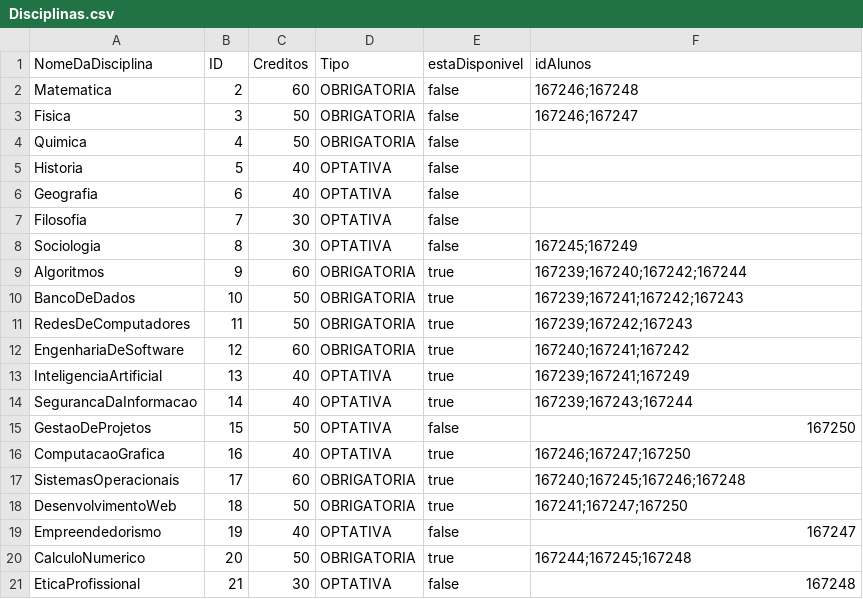
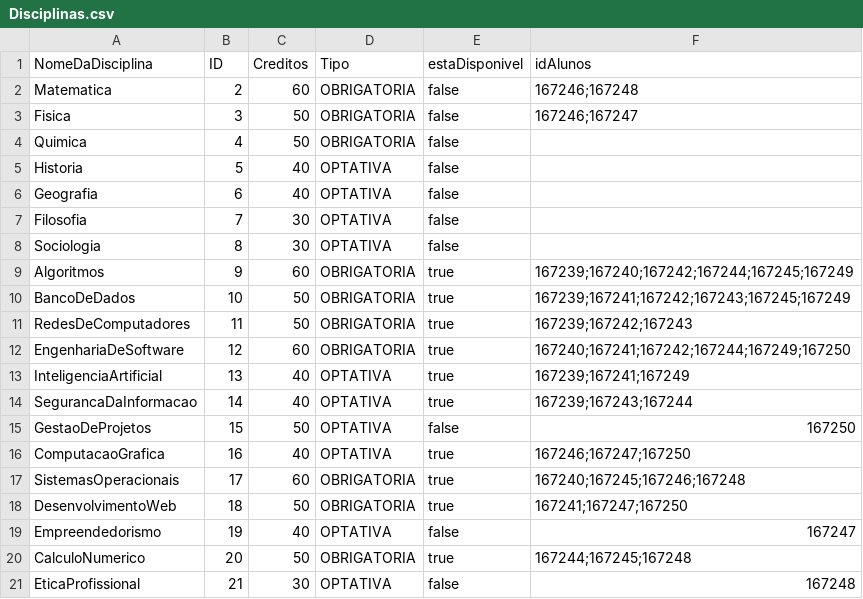
Before and after one commit to devglucas/lab_dev_01, a CSV file: code/Java/DB/Disciplinas.csv, drawn as a sheet.

Commit message:
arrumando CSV

```diff
--- a/code/Java/DB/Disciplinas.csv
+++ b/code/Java/DB/Disciplinas.csv
@@ -7,7 +7,7 @@ Geografia,6,40,OPTATIVA,false,
 Filosofia,7,30,OPTATIVA,false,
-Sociologia,8,30,OPTATIVA,false,167245;167249
-Algoritmos,9,60,OBRIGATORIA,true,167239;167240;167242;167244
-BancoDeDados,10,50,OBRIGATORIA,true,167239;167241;167242;167243
+Sociologia,8,30,OPTATIVA,false,
+Algoritmos,9,60,OBRIGATORIA,true,167239;167240;167242;167244;167245;167249
+BancoDeDados,10,50,OBRIGATORIA,true,167239;167241;167242;167243;167245;167249
 RedesDeComputadores,11,50,OBRIGATORIA,true,167239;167242;167243
-EngenhariaDeSoftware,12,60,OBRIGATORIA,true,167240;167241;167242
+EngenhariaDeSoftware,12,60,OBRIGATORIA,true,167240;167241;167242;167244;167249;167250
 InteligenciaArtificial,13,40,OPTATIVA,true,167239;167241;167249
```
